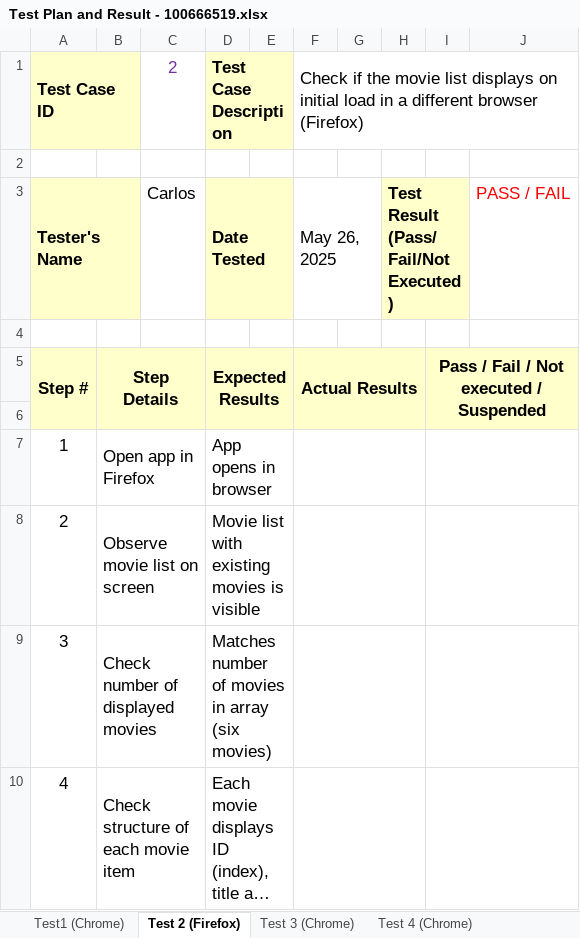
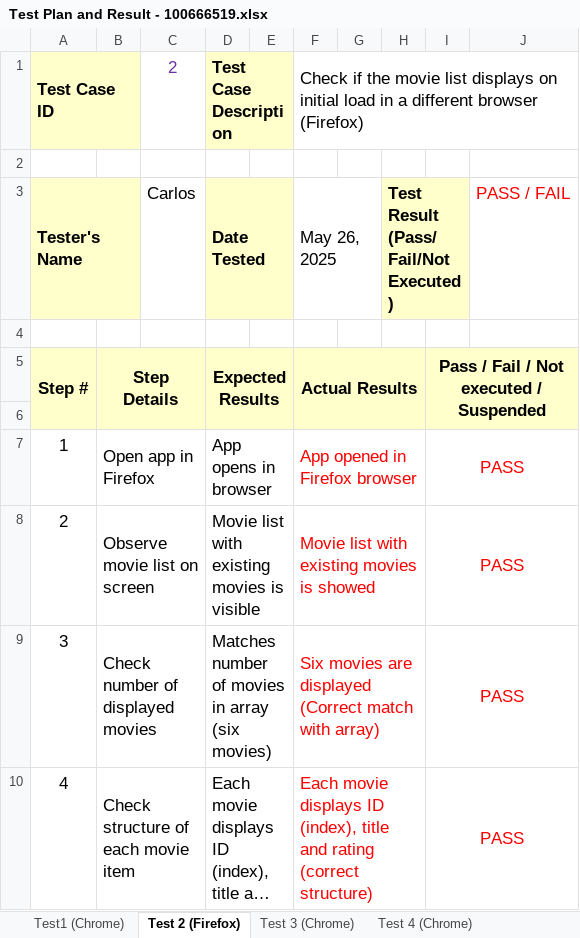
Before and after one commit to WayraSoft/AT2-Part5, an Excel workbook: Test Plan and Result - 100666519.xlsx, sheet Test 2 (Firefox), drawn as a sheet; long unchanged cells end in …; values as stored, in another font and other column widths than the file's, no borders; the diff names each change by its address in the sheet, - before the commit and + after, or states it on an @@ line.

Commit message:
Update Test plan and Results file.
Test performed and file updated

```diff
--- a/Test Plan and Result - 100666519.xlsx (sheet Test 2 (Firefox))
+++ b/Test Plan and Result - 100666519.xlsx (sheet Test 2 (Firefox))
-F7: (empty)
+F7: App opened in Firefox browser
-I7:I10: (empty)
+I7:I10: PASS
-F8: (empty)
+F8: Movie list with existing movies is showed
-F9: (empty)
+F9: Six movies are displayed (Correct match with array)
-F10: (empty)
+F10: Each movie displays ID (index), title and rating (correct structure)
```
Also changed, not shown: sheet Test 5 (Chrome), sheet Test 8 (Chrome), sheet Test 7 (Chrome), sheet Test 4 (Chrome), sheet Test 9 (Chrome), sheet Test 6 (Chrome), 3 more sheets.
